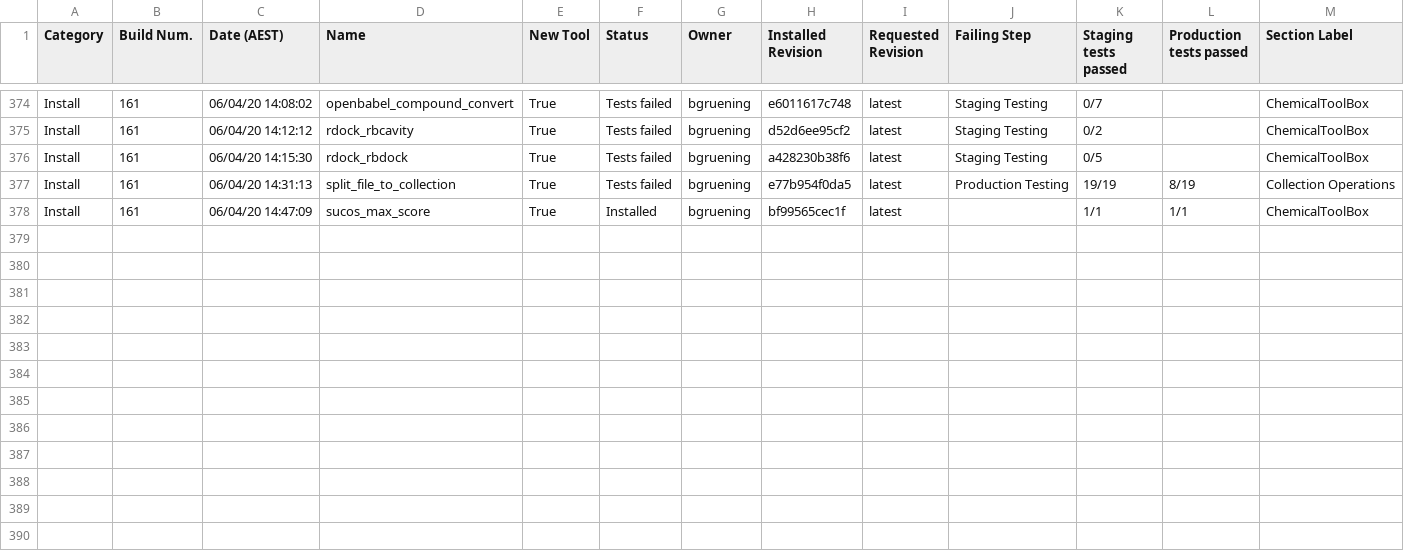
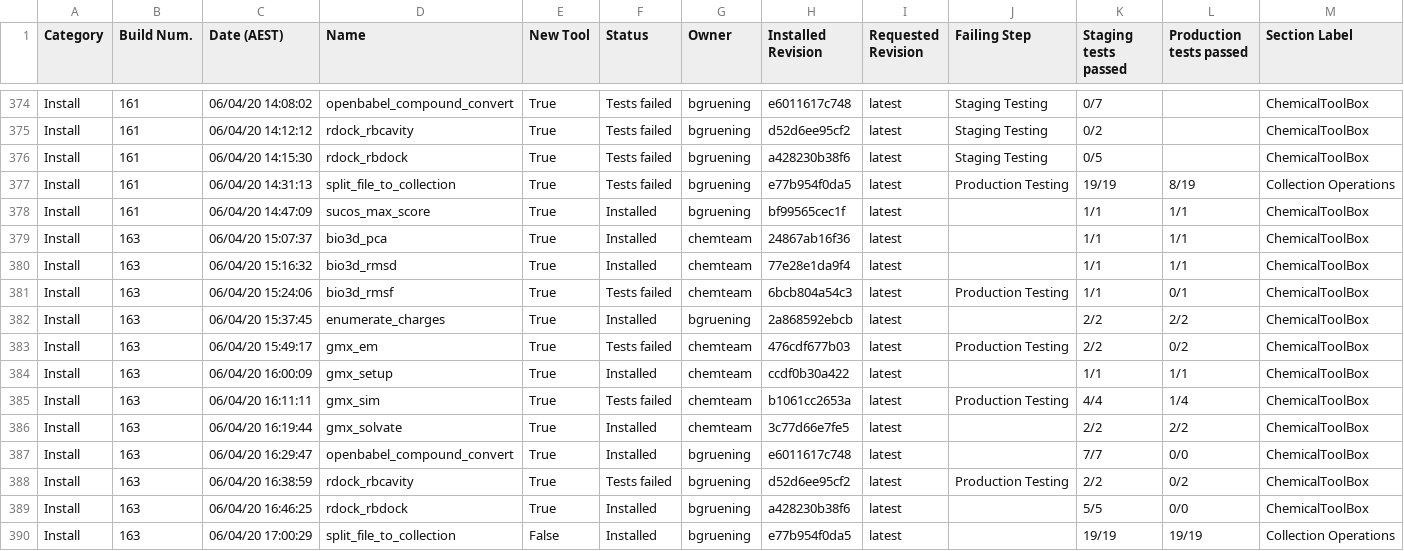
Before and after one commit to usegalaxy-au/usegalaxy-au-tools, a TSV file: automated_tool_installation_log.tsv, drawn as a sheet; only a part is shown, gaps mark what is left out; rows hold the shown columns only; the diff names each change by its address in the sheet, - before the commit and + after, or states it on an @@ line.

Commit message:
Jenkins install build 163.

```diff
--- a/automated_tool_installation_log.tsv
+++ b/automated_tool_installation_log.tsv
+row 379: Install | 163 | 06/04/20 15:07:37 | bio3d_pca | True | Installed | chemteam | 24867ab16f36 | latest |  | 1/1 | 1/1 | ChemicalToolBox
+row 380: Install | 163 | 06/04/20 15:16:32 | bio3d_rmsd | True | Installed | chemteam | 77e28e1da9f4 | latest |  | 1/1 | 1/1 | ChemicalToolBox
+row 381: Install | 163 | 06/04/20 15:24:06 | bio3d_rmsf | True | Tests failed | chemteam | 6bcb804a54c3 | latest | Production Testing | 1/1 | 0/1 | ChemicalToolBox
+row 382: Install | 163 | 06/04/20 15:37:45 | enumerate_charges | True | Installed | bgruening | 2a868592ebcb | latest |  | 2/2 | 2/2 | ChemicalToolBox
+row 383: Install | 163 | 06/04/20 15:49:17 | gmx_em | True | Tests failed | chemteam | 476cdf677b03 | latest | Production Testing | 2/2 | 0/2 | ChemicalToolBox
+row 384: Install | 163 | 06/04/20 16:00:09 | gmx_setup | True | Installed | chemteam | ccdf0b30a422 | latest |  | 1/1 | 1/1 | ChemicalToolBox
+row 385: Install | 163 | 06/04/20 16:11:11 | gmx_sim | True | Tests failed | chemteam | b1061cc2653a | latest | Production Testing | 4/4 | 1/4 | ChemicalToolBox
+row 386: Install | 163 | 06/04/20 16:19:44 | gmx_solvate | True | Installed | chemteam | 3c77d66e7fe5 | latest |  | 2/2 | 2/2 | ChemicalToolBox
+row 387: Install | 163 | 06/04/20 16:29:47 | openbabel_compound_convert | True | Installed | bgruening | e6011617c748 | latest |  | 7/7 | 0/0 | ChemicalToolBox
+row 388: Install | 163 | 06/04/20 16:38:59 | rdock_rbcavity | True | Tests failed | bgruening | d52d6ee95cf2 | latest | Production Testing | 2/2 | 0/2 | ChemicalToolBox
+row 389: Install | 163 | 06/04/20 16:46:25 | rdock_rbdock | True | Installed | bgruening | a428230b38f6 | latest |  | 5/5 | 0/0 | ChemicalToolBox
+row 390: Install | 163 | 06/04/20 17:00:29 | split_file_to_collection | False | Installed | bgruening | e77b954f0da5 | latest |  | 19/19 | 19/19 | Collection Operations
```
Also changed, not shown: 32 other files.
